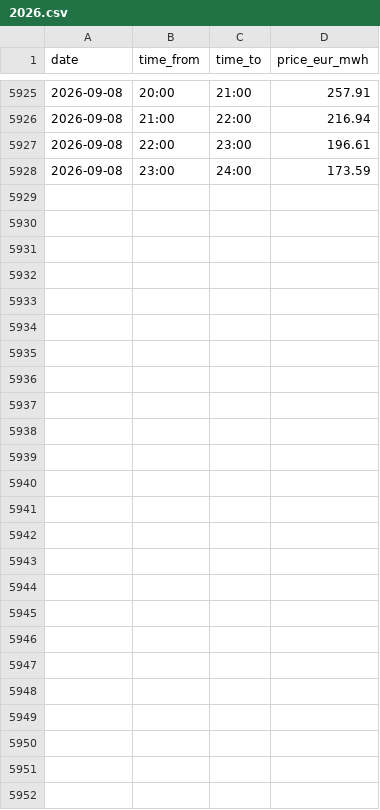
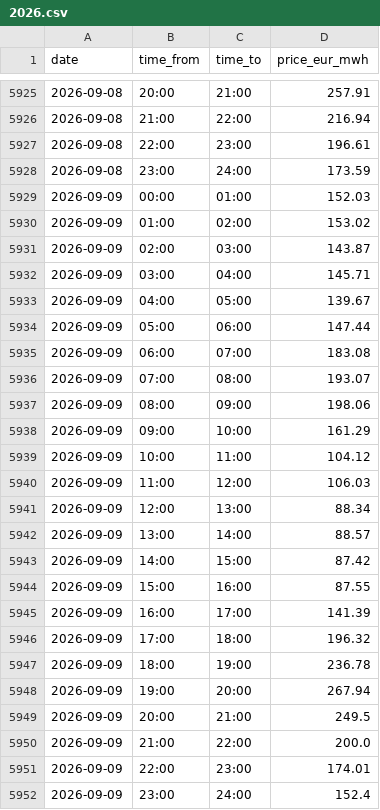
Before and after one commit to pvyleta/cz-electricity-spot-prices-history, a CSV file: data/ote/1h/2026.csv, drawn as a sheet; only a part is shown, gaps mark what is left out.

```diff
--- a/data/ote/1h/2026.csv
+++ b/data/ote/1h/2026.csv
@@ -5928 +5928,25 @@ date,time_from,time_to,price_eur_mwh
 2026-09-08,23:00,24:00,173.59
+2026-09-09,00:00,01:00,152.03
+2026-09-09,01:00,02:00,153.02
+2026-09-09,02:00,03:00,143.87
+2026-09-09,03:00,04:00,145.71
+2026-09-09,04:00,05:00,139.67
+2026-09-09,05:00,06:00,147.44
+2026-09-09,06:00,07:00,183.08
+2026-09-09,07:00,08:00,193.07
+2026-09-09,08:00,09:00,198.06
+2026-09-09,09:00,10:00,161.29
+2026-09-09,10:00,11:00,104.12
+2026-09-09,11:00,12:00,106.03
+2026-09-09,12:00,13:00,88.34
+2026-09-09,13:00,14:00,88.57
+2026-09-09,14:00,15:00,87.42
+2026-09-09,15:00,16:00,87.55
+2026-09-09,16:00,17:00,141.39
+2026-09-09,17:00,18:00,196.32
+2026-09-09,18:00,19:00,236.78
+2026-09-09,19:00,20:00,267.94
+2026-09-09,20:00,21:00,249.5
+2026-09-09,21:00,22:00,200.0
+2026-09-09,22:00,23:00,174.01
+2026-09-09,23:00,24:00,152.4
```
Also changed, not shown: 1 other file.
